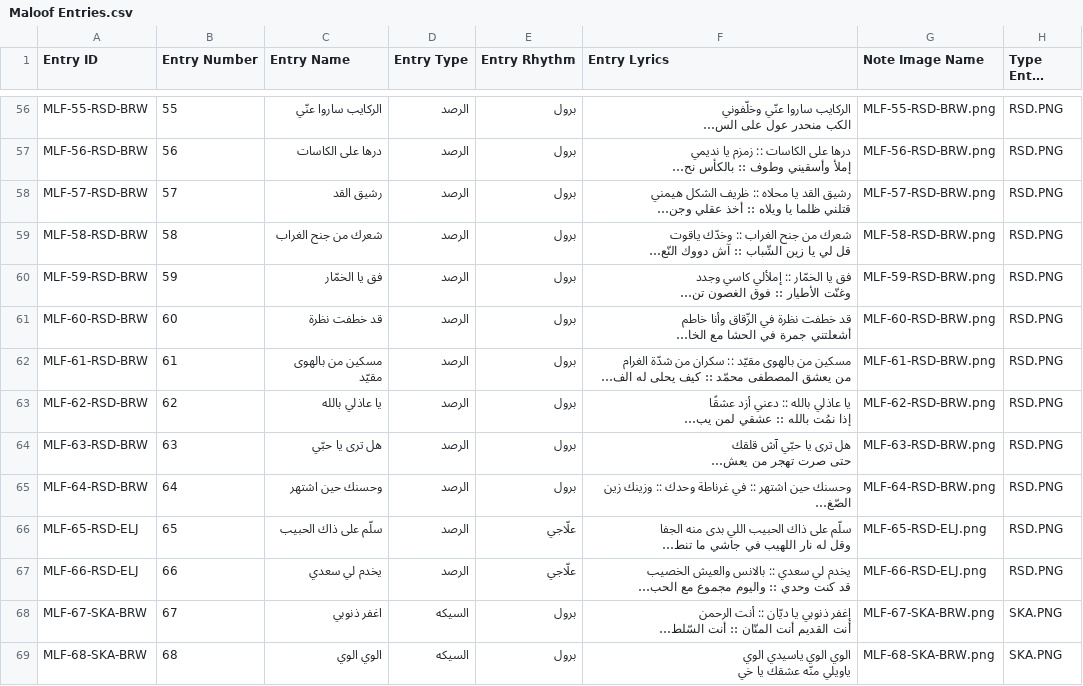
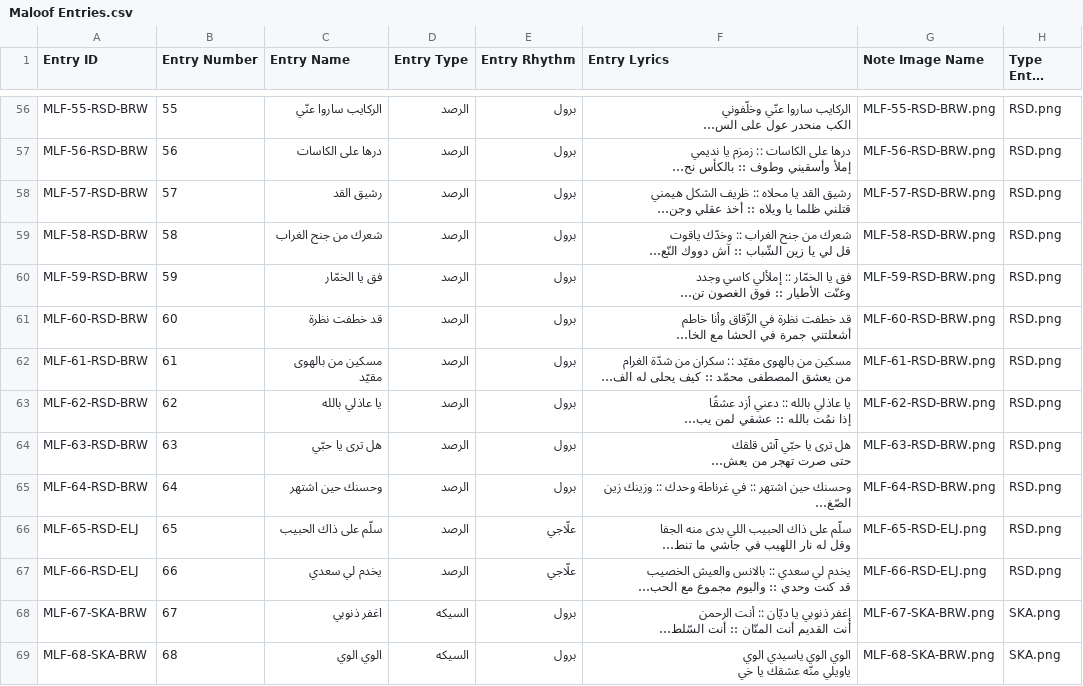
Before and after one commit to muaadly/Berwel_Project, a CSV file: public/Data/Berwel Data Org/MaloofEntries/Maloof Entries.csv, drawn as a sheet; only a part is shown, gaps mark what is left out; long unchanged cells end in …; the diff covers the shown part only; the diff names each change by its address in the sheet, - before the commit and + after, or states it on an @@ line.

Commit message:
Fix image loading issue: Update CSV file to use lowercase .png extensions

```diff
--- a/public/Data/Berwel Data Org/MaloofEntries/Maloof Entries.csv
+++ b/public/Data/Berwel Data Org/MaloofEntries/Maloof Entries.csv
-H56:H67 (Type Entry Image): RSD.PNG
+H56:H67 (Type Entry Image): RSD.png
-H68:H69 (Type Entry Image): SKA.PNG
+H68:H69 (Type Entry Image): SKA.png
```
Also changed, not shown: 163 edited cells elsewhere in this file.
